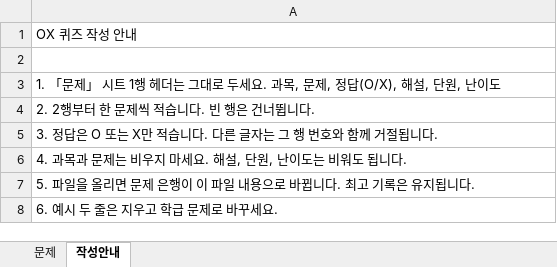
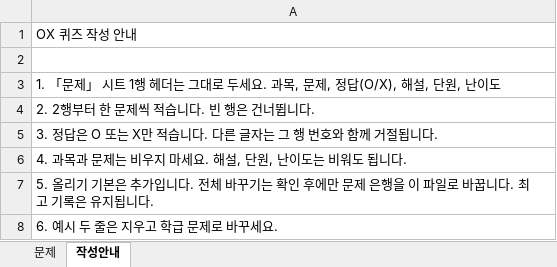
Before and after one commit to dmlwjd85/2026sambong6, an Excel workbook: 2026sambong6/public/ox/ox-quiz-template.xlsx, sheet 작성안내, drawn as a sheet; values as stored, in another font and other column widths than the file's, no borders; the diff names each change by its address in the sheet, - before the commit and + after, or states it on an @@ line.

```diff
--- a/2026sambong6/public/ox/ox-quiz-template.xlsx (sheet 작성안내)
+++ b/2026sambong6/public/ox/ox-quiz-template.xlsx (sheet 작성안내)
-A7: 5. 파일을 올리면 문제 은행이 이 파일 내용으로 바뀝니다. 최…
+A7: 5. 올리기 기본은 추가입니다. 전체 바꾸기는 확인 후에만 문제 은행을 이 파일로 바꿉니다. 최…
```
Also changed, not shown: 5 other files.
